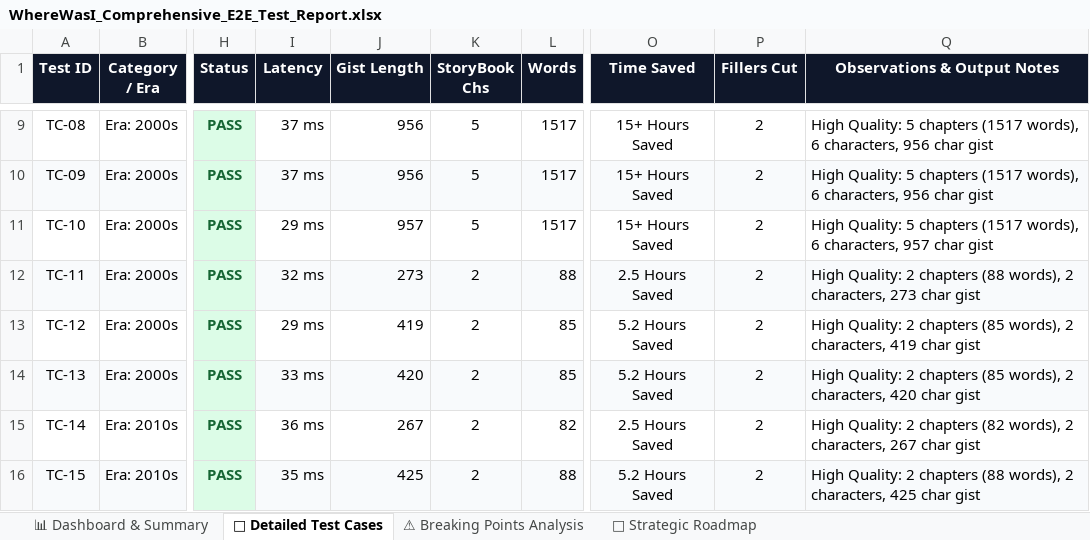
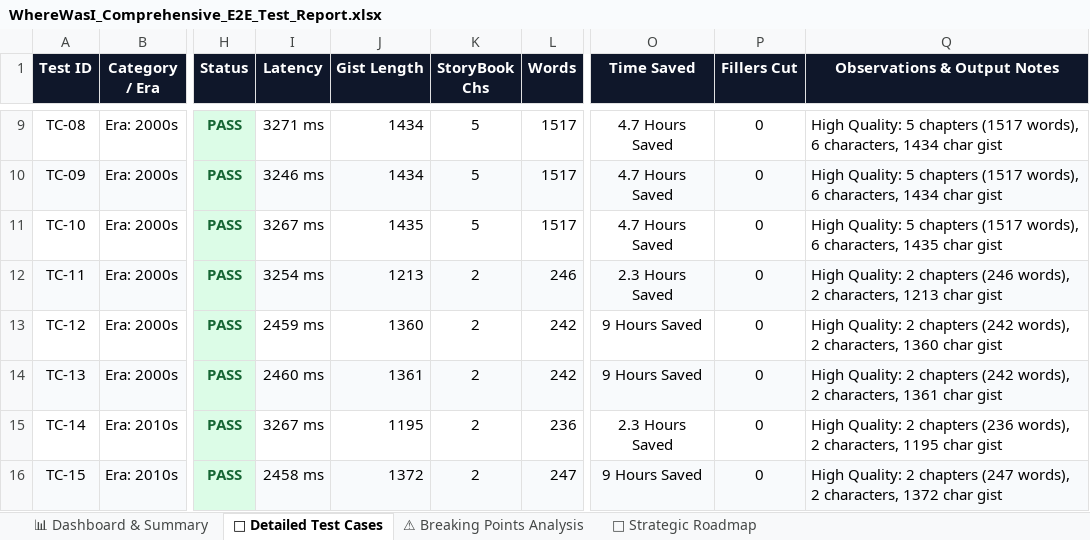
Before and after one commit to pranaypoojari/WhereWasI, an Excel workbook: WhereWasI_Comprehensive_E2E_Test_Report.xlsx, sheet 🧪 Detailed Test Cases, drawn as a sheet; only a part is shown, gaps mark what is left out; values as stored, in another font and other column widths than the file's, no borders; the diff covers the shown part only; the diff names each change by its address in the sheet, - before the commit and + after, or states it on an @@ line.

```diff
--- a/WhereWasI_Comprehensive_E2E_Test_Report.xlsx (sheet 🧪 Detailed Test Cases)
+++ b/WhereWasI_Comprehensive_E2E_Test_Report.xlsx (sheet 🧪 Detailed Test Cases)
-I9 (Latency): 37 ms
+I9 (Latency): 3271 ms
-J9:J10 (Gist Length): 956
+J9:J10 (Gist Length): 1434
-O9:O11 (Time Saved): 15+ Hours Saved
+O9:O11 (Time Saved): 4.7 Hours Saved
-P9:P16 (Fillers Cut): 2
+P9:P16 (Fillers Cut): 0
-Q9:Q10 (Observations & Output Notes): …6 characters, 956 char gist
+Q9:Q10 (Observations & Output Notes): …6 characters, 1434 char gist
-I10 (Latency): 37 ms
+I10 (Latency): 3246 ms
-I11 (Latency): 29 ms
+I11 (Latency): 3267 ms
-J11 (Gist Length): 957
+J11 (Gist Length): 1435
-Q11 (Observations & Output Notes): …6 characters, 957 char gist
+Q11 (Observations & Output Notes): …6 characters, 1435 char gist
-I12 (Latency): 32 ms
+I12 (Latency): 3254 ms
-J12 (Gist Length): 273
+J12 (Gist Length): 1213
-L12 (Words): 88
+L12 (Words): 246
-O12 (Time Saved): 2.5 Hours Saved
+O12 (Time Saved): 2.3 Hours Saved
-Q12 (Observations & Output Notes): …2 chapters (88 words), 2 characters, 273 char gist
+Q12 (Observations & Output Notes): …2 chapters (246 words), 2 characters, 1213 char gist
-I13 (Latency): 29 ms
+I13 (Latency): 2459 ms
-J13 (Gist Length): 419
+J13 (Gist Length): 1360
-L13:L14 (Words): 85
+L13:L14 (Words): 242
-O13:O14 (Time Saved): 5.2 Hours Saved
+O13:O14 (Time Saved): 9 Hours Saved
-Q13 (Observations & Output Notes): …2 chapters (85 words), 2 characters, 419 char gist
+Q13 (Observations & Output Notes): …2 chapters (242 words), 2 characters, 1360 char gist
-I14 (Latency): 33 ms
+I14 (Latency): 2460 ms
-J14 (Gist Length): 420
+J14 (Gist Length): 1361
-Q14 (Observations & Output Notes): …2 chapters (85 words), 2 characters, 420 char gist
+Q14 (Observations & Output Notes): …2 chapters (242 words), 2 characters, 1361 char gist
-I15 (Latency): 36 ms
+I15 (Latency): 3267 ms
-J15 (Gist Length): 267
+J15 (Gist Length): 1195
-L15 (Words): 82
+L15 (Words): 236
-O15 (Time Saved): 2.5 Hours Saved
+O15 (Time Saved): 2.3 Hours Saved
-Q15 (Observations & Output Notes): …2 chapters (82 words), 2 characters, 267 char gist
+Q15 (Observations & Output Notes): …2 chapters (236 words), 2 characters, 1195 char gist
-I16 (Latency): 35 ms
+I16 (Latency): 2458 ms
-J16 (Gist Length): 425
+J16 (Gist Length): 1372
-L16 (Words): 88
+L16 (Words): 247
-O16 (Time Saved): 5.2 Hours Saved
+O16 (Time Saved): 9 Hours Saved
-Q16 (Observations & Output Notes): …2 chapters (88 words), 2 characters, 425 char gist
+Q16 (Observations & Output Notes): …2 chapters (247 words), 2 characters, 1372 char gist
```
Also changed, not shown: 168 edited cells elsewhere in this sheet, sheet 📊 Dashboard & Summary, 24 other files.
